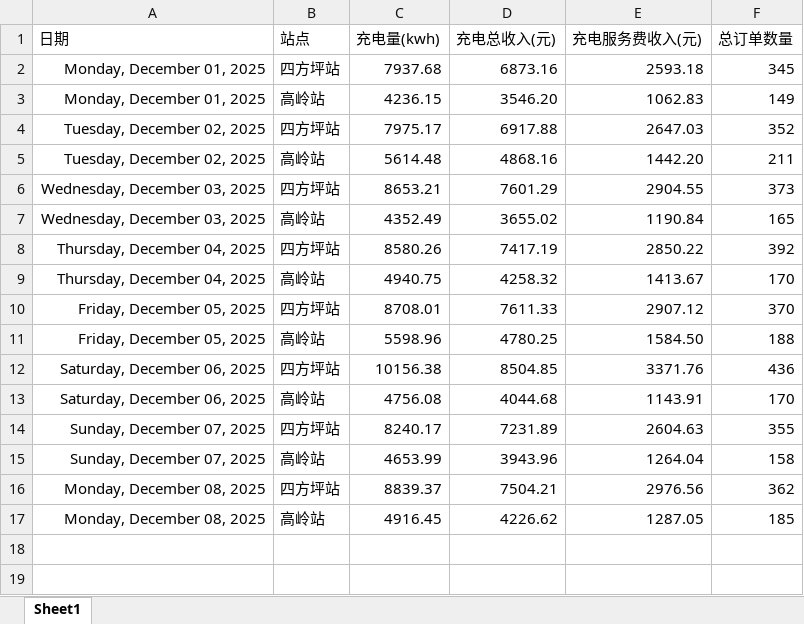
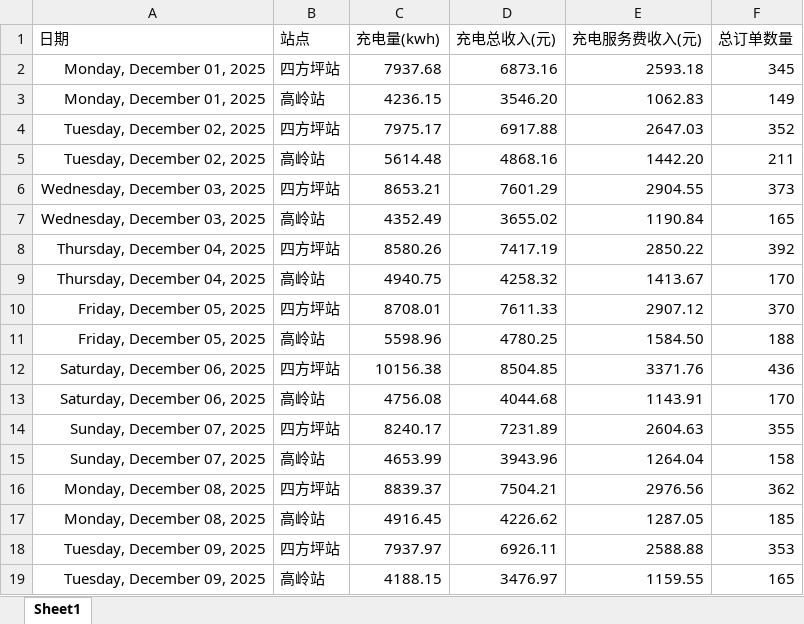
Before and after one commit to jiangnanwaw/my-page, an Excel workbook: data/daydata.xlsx, sheet Sheet1, drawn as a sheet; values as stored, in another font and other column widths than the file's, no borders; the diff names each change by its address in the sheet, - before the commit and + after, or states it on an @@ line.

```diff
--- a/data/daydata.xlsx (sheet Sheet1)
+++ b/data/daydata.xlsx (sheet Sheet1)
+row 18: Tuesday, December 09, 2025 | 四方坪站 | 7937.97 | 6926.11 | 2588.88 | 353
+row 19: Tuesday, December 09, 2025 | 高岭站 | 4188.15 | 3476.97 | 1159.55 | 165
```
Also changed, not shown: data/homepage.xlsx, data/wcdsc.xlsx, 2 other files.
